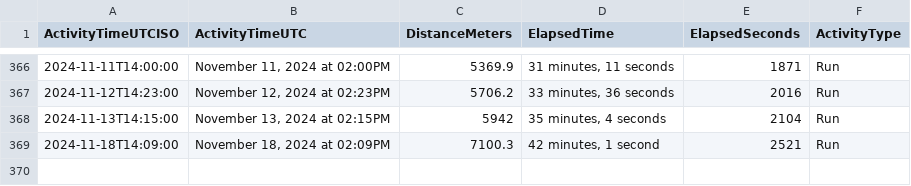
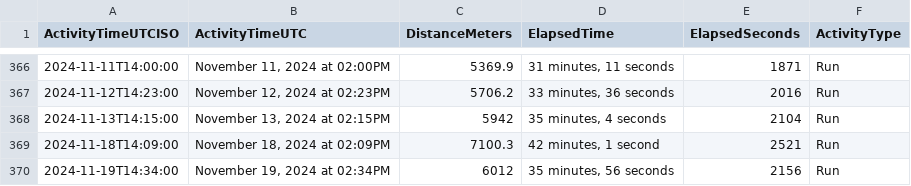
Before and after one commit to casassg/stats, a CSV file: strava.csv, drawn as a sheet; only a part is shown, gaps mark what is left out; the diff names each change by its address in the sheet, - before the commit and + after, or states it on an @@ line.

Commit message:
Flat: latest data (2024-11-19T14:22:32.158Z) {   "date": "2024-11-19T14:22:32.158Z",   "files": [     {       "name": "strava.csv",       "deltaBytes": 91,       "source": "https://docs.google.com/spreadsheets/d/1hQwF3sVDmqJ9rjAku9TIGDjpqrkhtO1QUyvLb5d2QFc/export?format=csv&gid=1980723697"     }   ] }

```diff
--- a/strava.csv
+++ b/strava.csv
+row 370: 2024-11-19T14:34:00 | November 19, 2024 at 02:34PM | 6012 | 35 minutes, 56 seconds | 2156 | Run
```
